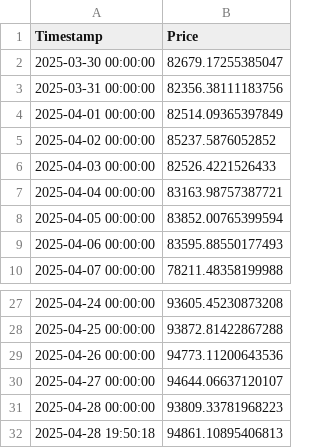
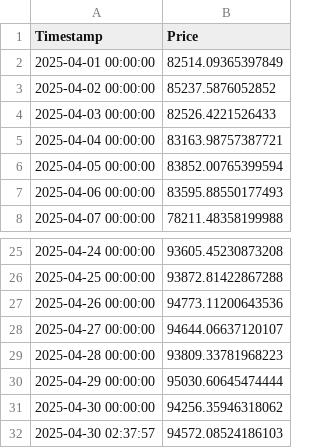
Before and after one commit to kvakada/tutorials, a CSV file: bitcoin_prices.csv, drawn as a sheet; only a part is shown, gaps mark what is left out; removed rows and columns are numbered as before the commit, all else as after; the diff names each change by its address in the sheet, - before the commit and + after, or states it on an @@ line.

```diff
--- a/bitcoin_prices.csv
+++ b/bitcoin_prices.csv
-row 2: 2025-03-30 00:00:00 | 82679.17255385047
-row 3: 2025-03-31 00:00:00 | 82356.38111183756
-row 32: 2025-04-28 19:50:18 | 94861.10895406813
+row 30: 2025-04-29 00:00:00 | 95030.60645474444
+row 31: 2025-04-30 00:00:00 | 94256.35946318062
+row 32: 2025-04-30 02:37:57 | 94572.08524186103
```
Also changed, not shown: 1 other file.
